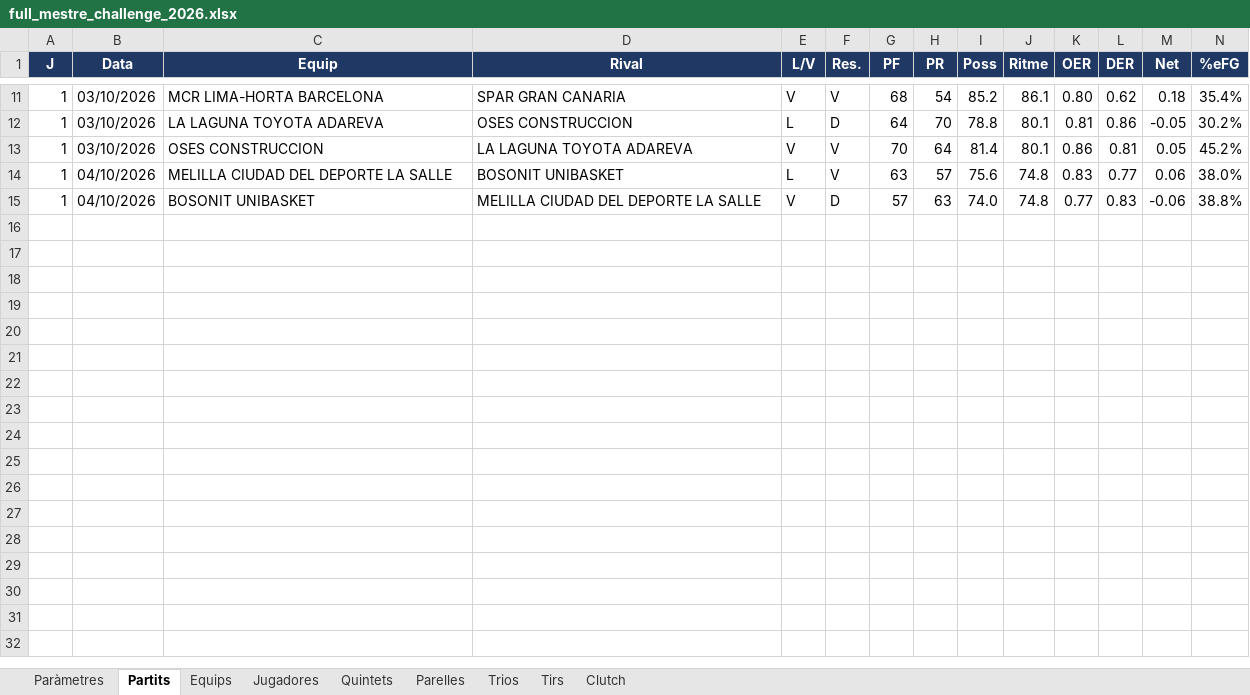
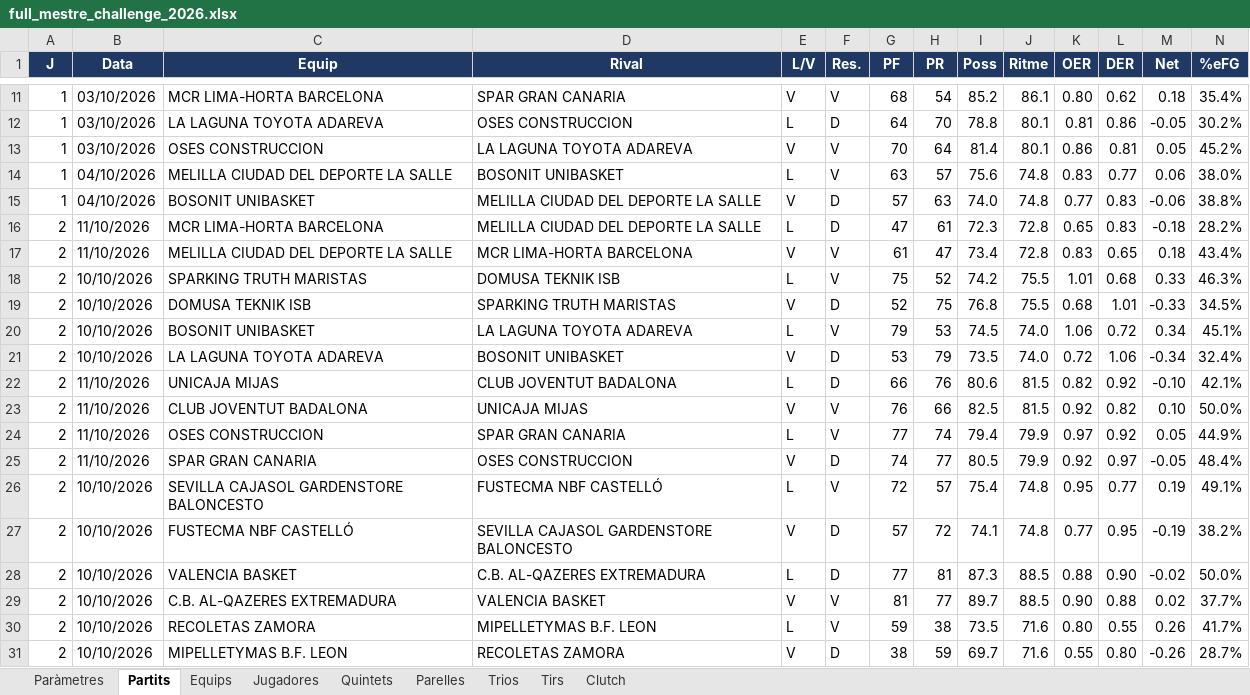
Before and after one commit to pauf94/dades-feb, an Excel workbook: fulls/full_mestre_challenge_2026.xlsx, sheet Partits, drawn as a sheet; only a part is shown, gaps mark what is left out; values as stored, in another font and other column widths than the file's, no borders; table styles not drawn; rows hold the shown columns only; the diff names each change by its address in the sheet, - before the commit and + after, or states it on an @@ line.

```diff
--- a/fulls/full_mestre_challenge_2026.xlsx (sheet Partits)
+++ b/fulls/full_mestre_challenge_2026.xlsx (sheet Partits)
+row 16: 2 | 11/10/2026 | MCR LIMA-HORTA BARCELONA | MELILLA CIUDAD DEL DEPORTE LA SALLE | L | D | 47 | 61 | 72.3 | 72.8 | 0.65 | 0.83 | -0.18 | 28.2%
+row 17: 2 | 11/10/2026 | MELILLA CIUDAD DEL DEPORTE LA SALLE | MCR LIMA-HORTA BARCELONA | V | V | 61 | 47 | 73.4 | 72.8 | 0.83 | 0.65 | 0.18 | 43.4%
+row 18: 2 | 10/10/2026 | SPARKING TRUTH MARISTAS | DOMUSA TEKNIK ISB | L | V | 75 | 52 | 74.2 | 75.5 | 1.01 | 0.68 | 0.33 | 46.3%
+row 19: 2 | 10/10/2026 | DOMUSA TEKNIK ISB | SPARKING TRUTH MARISTAS | V | D | 52 | 75 | 76.8 | 75.5 | 0.68 | 1.01 | -0.33 | 34.5%
+row 20: 2 | 10/10/2026 | BOSONIT UNIBASKET | LA LAGUNA TOYOTA ADAREVA | L | V | 79 | 53 | 74.5 | 74.0 | 1.06 | 0.72 | 0.34 | 45.1%
+row 21: 2 | 10/10/2026 | LA LAGUNA TOYOTA ADAREVA | BOSONIT UNIBASKET | V | D | 53 | 79 | 73.5 | 74.0 | 0.72 | 1.06 | -0.34 | 32.4%
+row 22: 2 | 11/10/2026 | UNICAJA MIJAS | CLUB JOVENTUT BADALONA | L | D | 66 | 76 | 80.6 | 81.5 | 0.82 | 0.92 | -0.10 | 42.1%
+row 23: 2 | 11/10/2026 | CLUB JOVENTUT BADALONA | UNICAJA MIJAS | V | V | 76 | 66 | 82.5 | 81.5 | 0.92 | 0.82 | 0.10 | 50.0%
+row 24: 2 | 11/10/2026 | OSES CONSTRUCCION | SPAR GRAN CANARIA | L | V | 77 | 74 | 79.4 | 79.9 | 0.97 | 0.92 | 0.05 | 44.9%
+row 25: 2 | 11/10/2026 | SPAR GRAN CANARIA | OSES CONSTRUCCION | V | D | 74 | 77 | 80.5 | 79.9 | 0.92 | 0.97 | -0.05 | 48.4%
+row 26: 2 | 10/10/2026 | SEVILLA CAJASOL GARDENSTORE BALONCESTO | FUSTECMA NBF CASTELLÓ | L | V | 72 | 57 | 75.4 | 74.8 | 0.95 | 0.77 | 0.19 | 49.1%
+row 27: 2 | 10/10/2026 | FUSTECMA NBF CASTELLÓ | SEVILLA CAJASOL GARDENSTORE BALONCESTO | V | D | 57 | 72 | 74.1 | 74.8 | 0.77 | 0.95 | -0.19 | 38.2%
+row 28: 2 | 10/10/2026 | VALENCIA BASKET | C.B. AL-QAZERES EXTREMADURA | L | D | 77 | 81 | 87.3 | 88.5 | 0.88 | 0.90 | -0.02 | 50.0%
+row 29: 2 | 10/10/2026 | C.B. AL-QAZERES EXTREMADURA | VALENCIA BASKET | V | V | 81 | 77 | 89.7 | 88.5 | 0.90 | 0.88 | 0.02 | 37.7%
+row 30: 2 | 10/10/2026 | RECOLETAS ZAMORA | MIPELLETYMAS B.F. LEON | L | V | 59 | 38 | 73.5 | 71.6 | 0.80 | 0.55 | 0.26 | 41.7%
+row 31: 2 | 10/10/2026 | MIPELLETYMAS B.F. LEON | RECOLETAS ZAMORA | V | D | 38 | 59 | 69.7 | 71.6 | 0.55 | 0.80 | -0.26 | 28.7%
```
Also changed, not shown: sheet Jugadores, sheet Tirs, sheet Clutch, sheet Equips, sheet Quintets, sheet Paràmetres, fulls/full_mestre_lf2a_2026.xlsx, fulls/full_mestre_lf2b_2026.xlsx, 53 other files.
